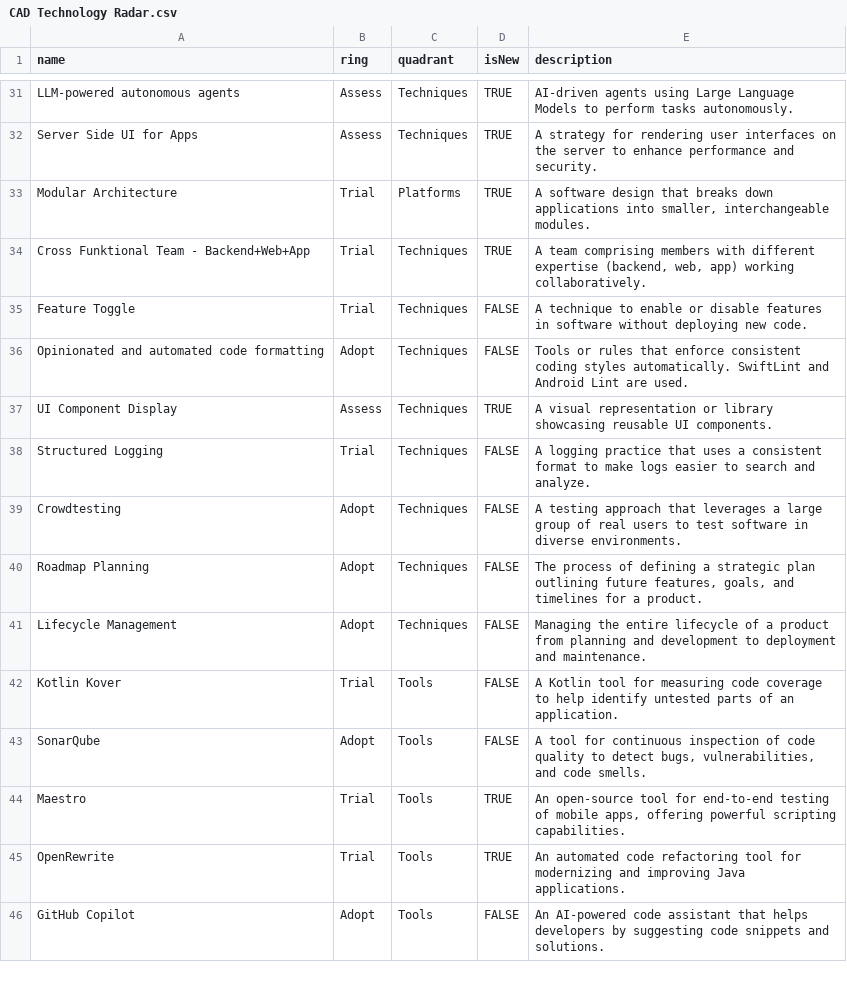
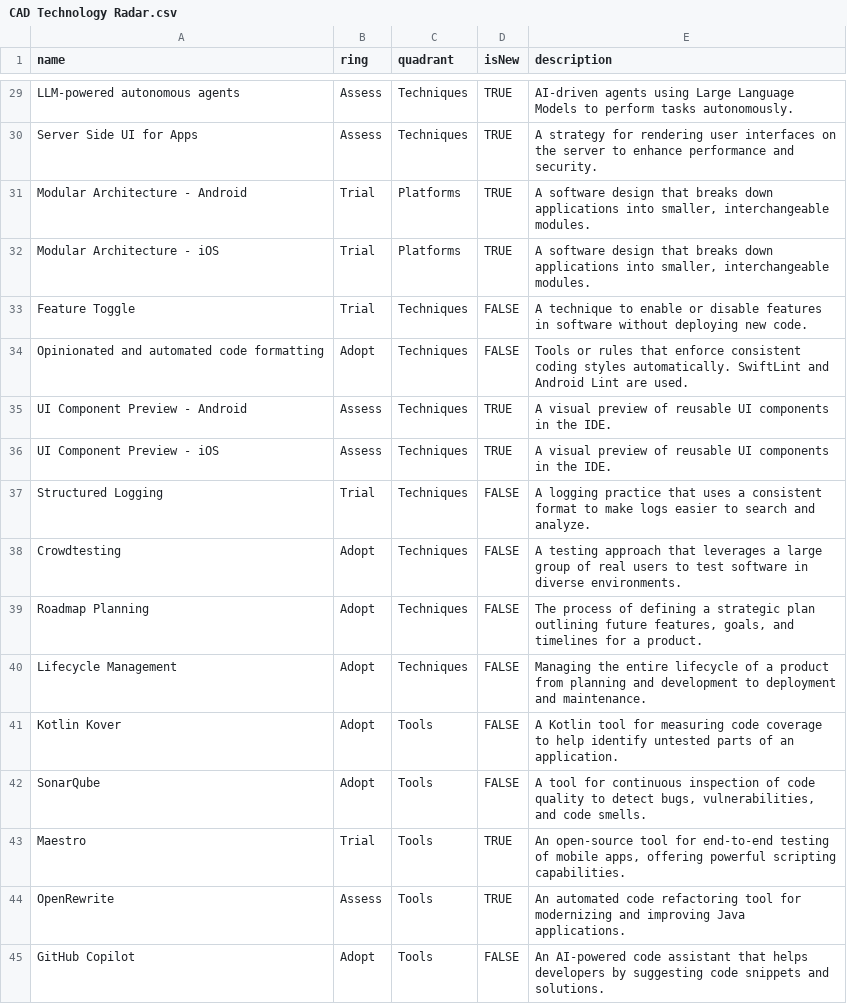
Before and after one commit to accapps/TechRadar, a CSV file: CAD Technology Radar.csv, drawn as a sheet; only a part is shown, gaps mark what is left out; the diff covers the shown part only.

Commit message:
Update after workshop on 03.12.25

```diff
--- a/CAD Technology Radar.csv
+++ b/CAD Technology Radar.csv
@@ -32,7 +30,8 @@ LLM-powered autonomous agents,Assess,Techniques,TRUE,"AI-driven agents using Lar
 Server Side UI for Apps,Assess,Techniques,TRUE,"A strategy for rendering user interfaces on the server to enhance performance and security.",,
-Modular Architecture,Trial,Platforms,TRUE,"A software design that breaks down applications into smaller, interchangeable modules.",,
-Cross Funktional Team - Backend+Web+App,Trial,Techniques,TRUE,"A team comprising members with different expertise (backend, web, app) working collaboratively.",,
+Modular Architecture - Android,Trial,Platforms,TRUE,"A software design that breaks down applications into smaller, interchangeable modules.",,
+Modular Architecture - iOS,Trial,Platforms,TRUE,"A software design that breaks down applications into smaller, interchangeable modules.",,
 Feature Toggle,Trial,Techniques,FALSE,"A technique to enable or disable features in software without deploying new code.",,
 Opinionated and automated code formatting,Adopt,Techniques,FALSE,"Tools or rules that enforce consistent coding styles automatically. SwiftLint and Android Lint are used.",,
-UI Component Display,Assess,Techniques,TRUE,"A visual representation or library showcasing reusable UI components.",,
+UI Component Preview - Android,Assess,Techniques,TRUE,"A visual preview of reusable UI components in the IDE.",,
+UI Component Preview - iOS,Assess,Techniques,TRUE,"A visual preview of reusable UI components in the IDE.",,
 Structured Logging,Trial,Techniques,FALSE,"A logging practice that uses a consistent format to make logs easier to search and analyze.",,
@@ -41,6 +40,6 @@ Roadmap Planning,Adopt,Techniques,FALSE,"The process of defining a strategic pla
 Lifecycle Management,Adopt,Techniques,FALSE,"Managing the entire lifecycle of a product from planning and development to deployment and maintenance.",,
-Kotlin Kover,Trial,Tools,FALSE,"A Kotlin tool for measuring code coverage to help identify untested parts of an application.",,
+Kotlin Kover,Adopt,Tools,FALSE,"A Kotlin tool for measuring code coverage to help identify untested parts of an application.",,
 SonarQube,Adopt,Tools,FALSE,"A tool for continuous inspection of code quality to detect bugs, vulnerabilities, and code smells.",,
 Maestro,Trial,Tools,TRUE,"An open-source tool for end-to-end testing of mobile apps, offering powerful scripting capabilities.",,
-OpenRewrite,Trial,Tools,TRUE,"An automated code refactoring tool for modernizing and improving Java applications.",,
+OpenRewrite,Assess,Tools,TRUE,"An automated code refactoring tool for modernizing and improving Java applications.",,
 GitHub Copilot,Adopt,Tools,FALSE,"An AI-powered code assistant that helps developers by suggesting code snippets and solutions.",,
```
Also changed, not shown: 9 added rows, 8 removed rows and 13 edited cells elsewhere in this file.
